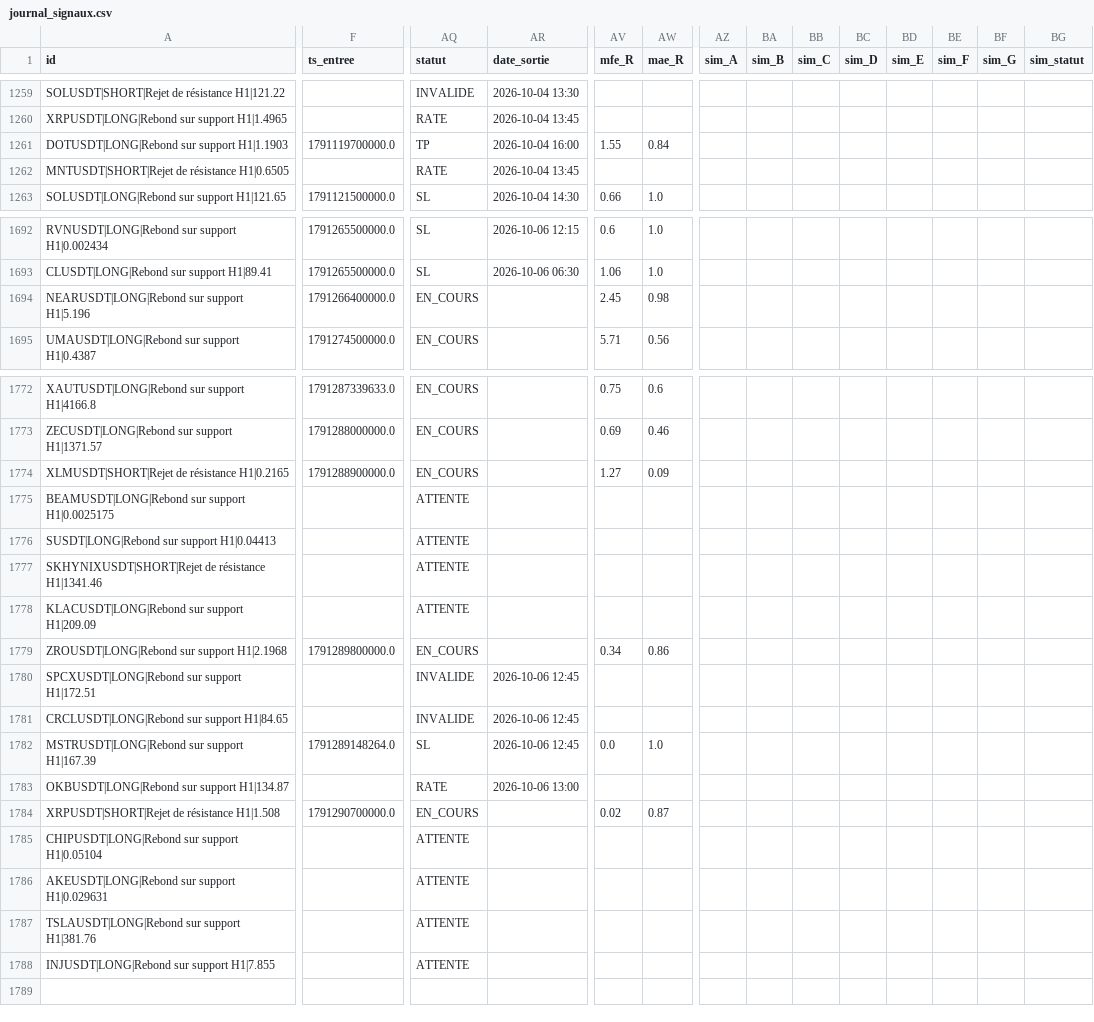
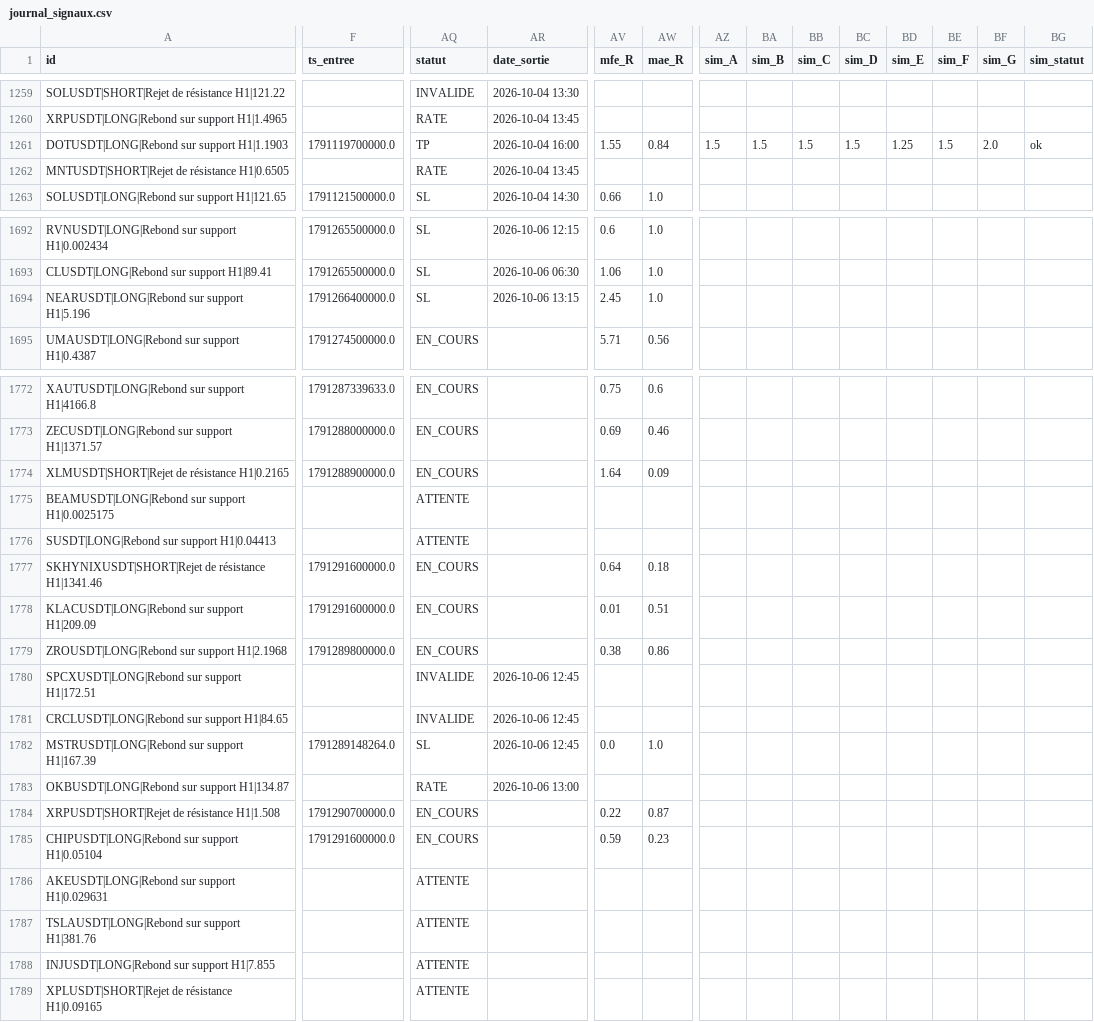
Before and after one commit to fraispropr-ship-it/crypto-pepite, a CSV file: journal_signaux.csv, drawn as a sheet; only a part is shown, gaps mark what is left out; rows hold the shown columns only; the diff covers the shown part only; the diff names each change by its address in the sheet, - before the commit and + after, or states it on an @@ line.

Commit message:
Journal 2026-10-06 13:19 UTC

```diff
--- a/journal_signaux.csv
+++ b/journal_signaux.csv
-AZ1261 (sim_A): (empty)
+AZ1261 (sim_A): 1.5
-BA1261 (sim_B): (empty)
+BA1261 (sim_B): 1.5
-BB1261 (sim_C): (empty)
+BB1261 (sim_C): 1.5
-BC1261 (sim_D): (empty)
+BC1261 (sim_D): 1.5
-BD1261 (sim_E): (empty)
+BD1261 (sim_E): 1.25
-BE1261 (sim_F): (empty)
+BE1261 (sim_F): 1.5
-BF1261 (sim_G): (empty)
+BF1261 (sim_G): 2.0
-BG1261 (sim_statut): (empty)
+BG1261 (sim_statut): ok
-AQ1694 (statut): EN_COURS
+AQ1694 (statut): SL
-AR1694 (date_sortie): (empty)
+AR1694 (date_sortie): 2026-10-06 13:15
-AW1694 (mae_R): 0.98
+AW1694 (mae_R): 1.0
-AV1774 (mfe_R): 1.27
+AV1774 (mfe_R): 1.64
-F1777:F1778 (ts_entree): (empty)
+F1777:F1778 (ts_entree): 1791291600000.0
-AQ1777:AQ1778 (statut): ATTENTE
+AQ1777:AQ1778 (statut): EN_COURS
-AV1777 (mfe_R): (empty)
+AV1777 (mfe_R): 0.64
-AW1777 (mae_R): (empty)
+AW1777 (mae_R): 0.18
-AV1778 (mfe_R): (empty)
+AV1778 (mfe_R): 0.01
-AW1778 (mae_R): (empty)
+AW1778 (mae_R): 0.51
-AV1779 (mfe_R): 0.34
+AV1779 (mfe_R): 0.38
-AV1784 (mfe_R): 0.02
+AV1784 (mfe_R): 0.22
-F1785 (ts_entree): (empty)
+F1785 (ts_entree): 1791291600000.0
-AQ1785 (statut): ATTENTE
+AQ1785 (statut): EN_COURS
-AV1785 (mfe_R): (empty)
+AV1785 (mfe_R): 0.59
-AW1785 (mae_R): (empty)
+AW1785 (mae_R): 0.23
+row 1789: XPLUSDT|SHORT|Rejet de résistance H1|0.09165 |  | ATTENTE
```
Also changed, not shown: 10 edited cells elsewhere in this file, 1 other file.
